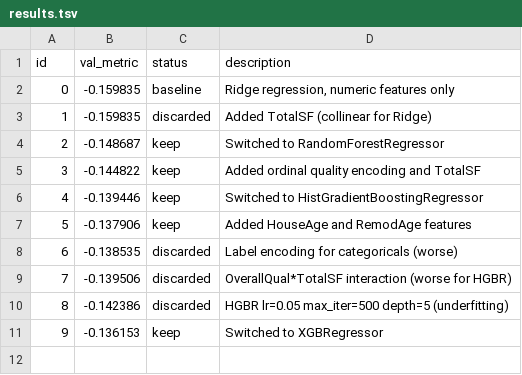
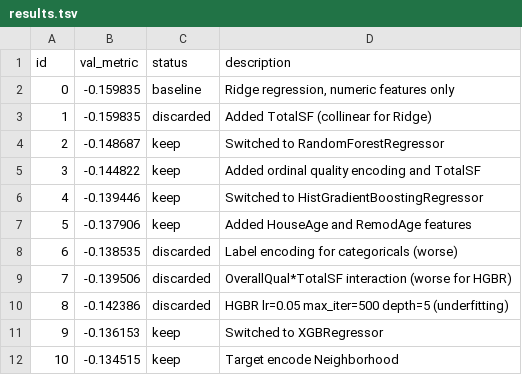
Before and after one commit to drexpp/loop, a TSV file: examples/house_prices/results.tsv, drawn as a sheet; the diff names each change by its address in the sheet, - before the commit and + after, or states it on an @@ line.

Commit message:
exp-010: Target encode Neighborhood metric=-0.134515

```diff
--- a/examples/house_prices/results.tsv
+++ b/examples/house_prices/results.tsv
+row 12: 10 | -0.134515 | keep | Target encode Neighborhood
```
Also changed, not shown: 1 other file.
